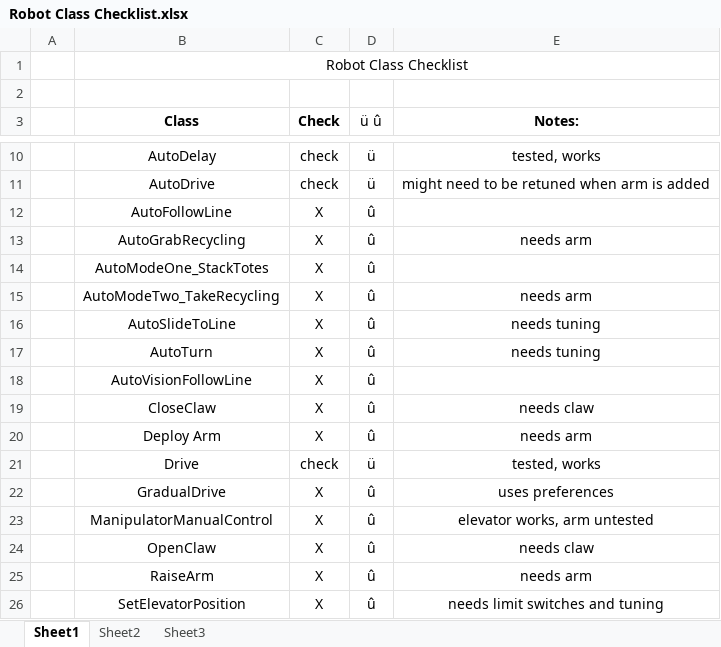
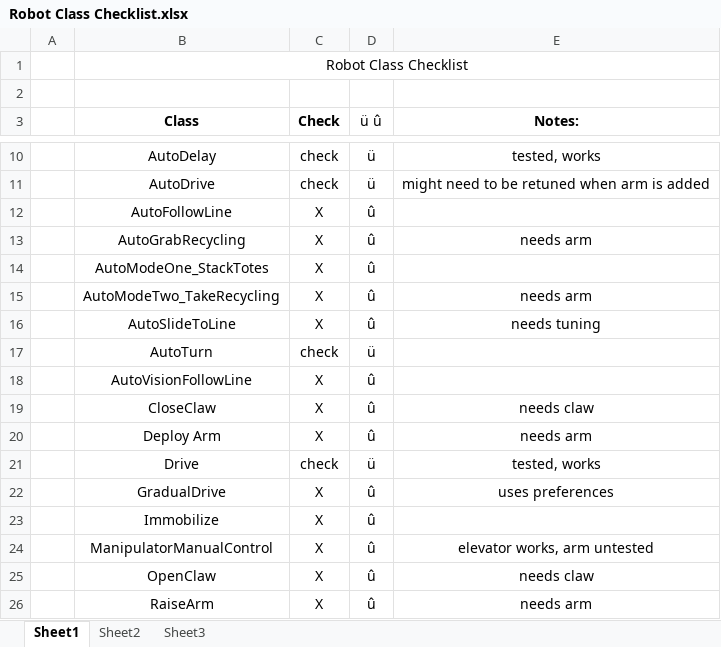
Before and after one commit to Team100/2015-roboRIO-repo, an Excel workbook: SlideWinder/Robot Class Checklist.xlsx, sheet Sheet1, drawn as a sheet; only a part is shown, gaps mark what is left out; the shorter side is filled out with more unchanged rows; values as stored, in another font and other column widths than the file's, no borders; the diff names each change by its address in the sheet, - before the commit and + after, or states it on an @@ line.

```diff
--- a/SlideWinder/Robot Class Checklist.xlsx (sheet Sheet1)
+++ b/SlideWinder/Robot Class Checklist.xlsx (sheet Sheet1)
-C17 (Check): X
+C17 (Check): check
-D17 (ü û): û
+D17 (ü û): ü
-E17 (Notes:): needs tuning
+E17 (Notes:): (empty)
+row 23:  | Immobilize | X | û
```
Also changed, not shown: 39 other files.
